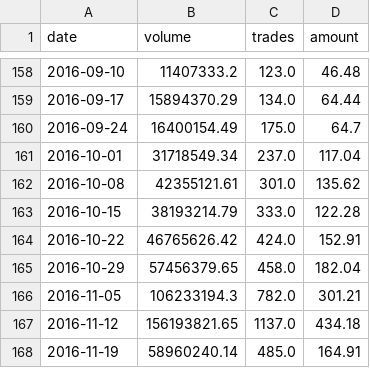
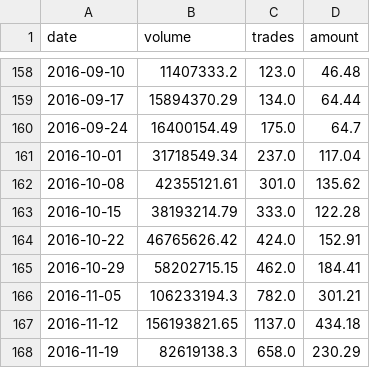
Before and after one commit to localbtc/localbtc.github.io, a CSV file: localbitcoins-ngn.csv, drawn as a sheet; only a part is shown, gaps mark what is left out.

Commit message:
updated trade data

```diff
--- a/localbitcoins-ngn.csv
+++ b/localbitcoins-ngn.csv
@@ -164,5 +164,5 @@ date,volume,trades,amount
 2016-10-22,46765626.42,424.0,152.91
-2016-10-29,57456379.65,458.0,182.04
+2016-10-29,58202715.15,462.0,184.41
 2016-11-05,106233194.3,782.0,301.21
 2016-11-12,156193821.65,1137.0,434.18
-2016-11-19,58960240.14,485.0,164.91
+2016-11-19,82619138.3,658.0,230.29
```
Also changed, not shown: 1 other file.
